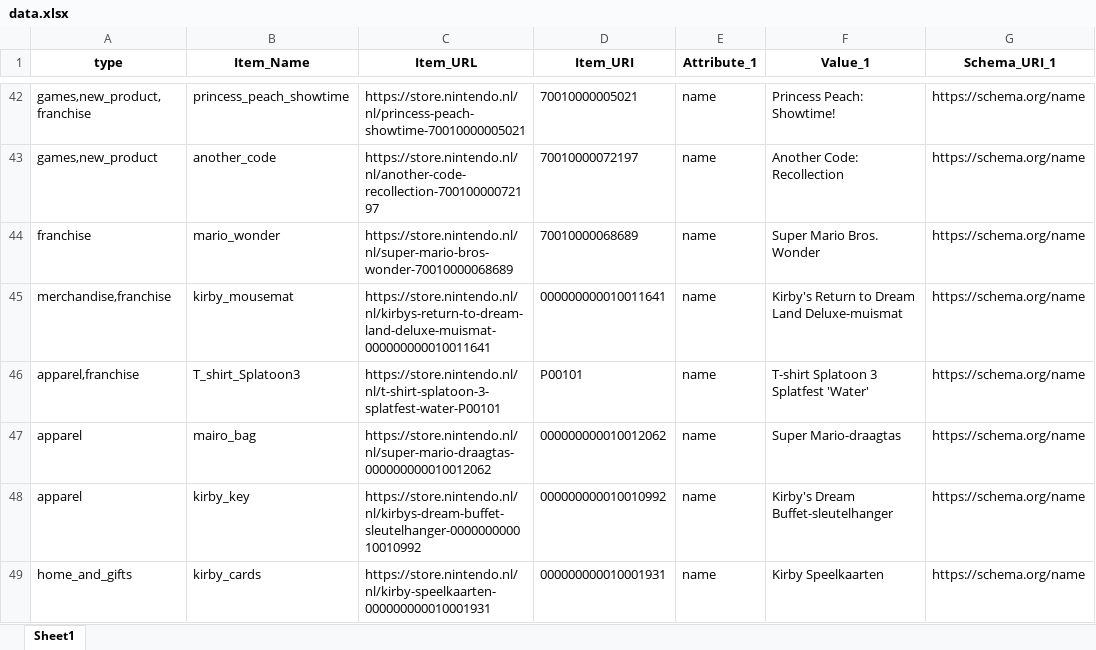
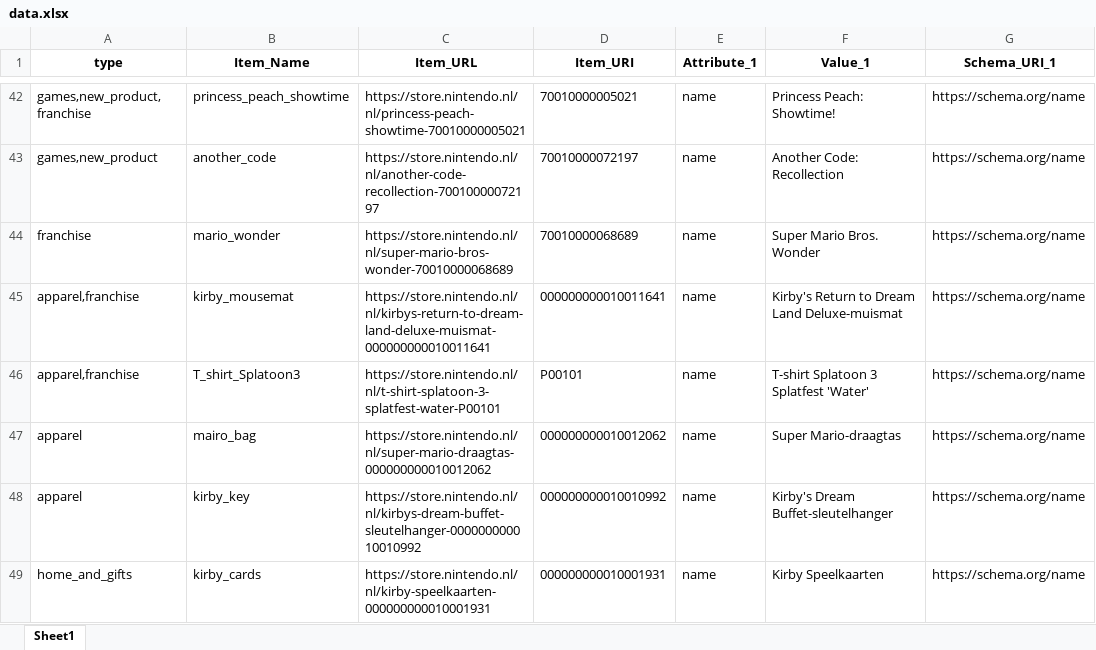
Before and after one commit to zijiandongkurt/SemanticWebGroupNintendo, an Excel workbook: data.xlsx, sheet Sheet1, drawn as a sheet; only a part is shown, gaps mark what is left out; values as stored, in another font and other column widths than the file's, no borders; the diff names each change by its address in the sheet, - before the commit and + after, or states it on an @@ line.

```diff
--- a/data.xlsx (sheet Sheet1)
+++ b/data.xlsx (sheet Sheet1)
-A45 (type): merchandise,franchise
+A45 (type): apparel,franchise
```
Also changed, not shown: 3 other files.
